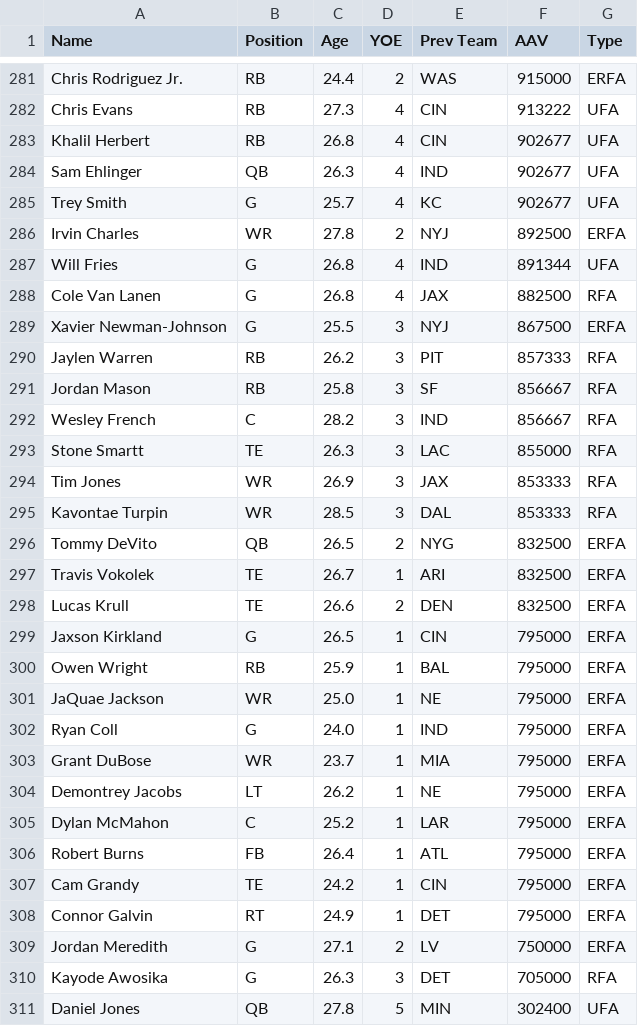
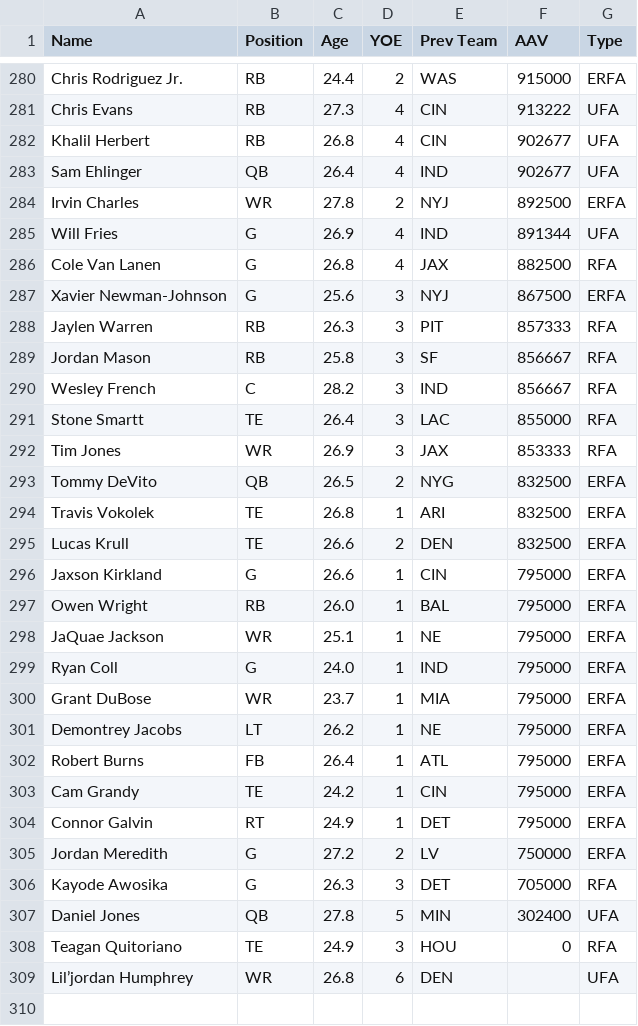
Before and after one commit to david-dozer/front-office-ai, a CSV file: backend/processed_data/free_agents.csv, drawn as a sheet; only a part is shown, gaps mark what is left out; the shorter side is filled out with more unchanged rows; the diff covers the shown part only.

```diff
--- a/backend/processed_data/free_agents.csv
+++ b/backend/processed_data/free_agents.csv
@@ -283,20 +282,18 @@ Chris Evans,RB,27.3,4,CIN,913222,UFA
 Khalil Herbert,RB,26.8,4,CIN,902677,UFA
-Sam Ehlinger,QB,26.3,4,IND,902677,UFA
-Trey Smith,G,25.7,4,KC,902677,UFA
+Sam Ehlinger,QB,26.4,4,IND,902677,UFA
 Irvin Charles,WR,27.8,2,NYJ,892500,ERFA
-Will Fries,G,26.8,4,IND,891344,UFA
+Will Fries,G,26.9,4,IND,891344,UFA
 Cole Van Lanen,G,26.8,4,JAX,882500,RFA
-Xavier Newman-Johnson,G,25.5,3,NYJ,867500,ERFA
-Jaylen Warren,RB,26.2,3,PIT,857333,RFA
+Xavier Newman-Johnson,G,25.6,3,NYJ,867500,ERFA
+Jaylen Warren,RB,26.3,3,PIT,857333,RFA
 Jordan Mason,RB,25.8,3,SF,856667,RFA
 Wesley French,C,28.2,3,IND,856667,RFA
-Stone Smartt,TE,26.3,3,LAC,855000,RFA
+Stone Smartt,TE,26.4,3,LAC,855000,RFA
 Tim Jones,WR,26.9,3,JAX,853333,RFA
-Kavontae Turpin,WR,28.5,3,DAL,853333,RFA
 Tommy DeVito,QB,26.5,2,NYG,832500,ERFA
-Travis Vokolek,TE,26.7,1,ARI,832500,ERFA
+Travis Vokolek,TE,26.8,1,ARI,832500,ERFA
 Lucas Krull,TE,26.6,2,DEN,832500,ERFA
-Jaxson Kirkland,G,26.5,1,CIN,795000,ERFA
-Owen Wright,RB,25.9,1,BAL,795000,ERFA
-JaQuae Jackson,WR,25.0,1,NE,795000,ERFA
+Jaxson Kirkland,G,26.6,1,CIN,795000,ERFA
+Owen Wright,RB,26.0,1,BAL,795000,ERFA
+JaQuae Jackson,WR,25.1,1,NE,795000,ERFA
 Ryan Coll,G,24.0,1,IND,795000,ERFA
@@ -304,3 +301,2 @@ Grant DuBose,WR,23.7,1,MIA,795000,ERFA
 Demontrey Jacobs,LT,26.2,1,NE,795000,ERFA
-Dylan McMahon,C,25.2,1,LAR,795000,ERFA
 Robert Burns,FB,26.4,1,ATL,795000,ERFA
@@ -308,3 +304,3 @@ Cam Grandy,TE,24.2,1,CIN,795000,ERFA
 Connor Galvin,RT,24.9,1,DET,795000,ERFA
-Jordan Meredith,G,27.1,2,LV,750000,ERFA
+Jordan Meredith,G,27.2,2,LV,750000,ERFA
 Kayode Awosika,G,26.3,3,DET,705000,RFA
```
Also changed, not shown: 1 added row, 2 removed rows and 55 edited cells elsewhere in this file, backend/processed_data/fa_oline.csv, backend/processed_data/fa_qbs.csv, 16 other files.
